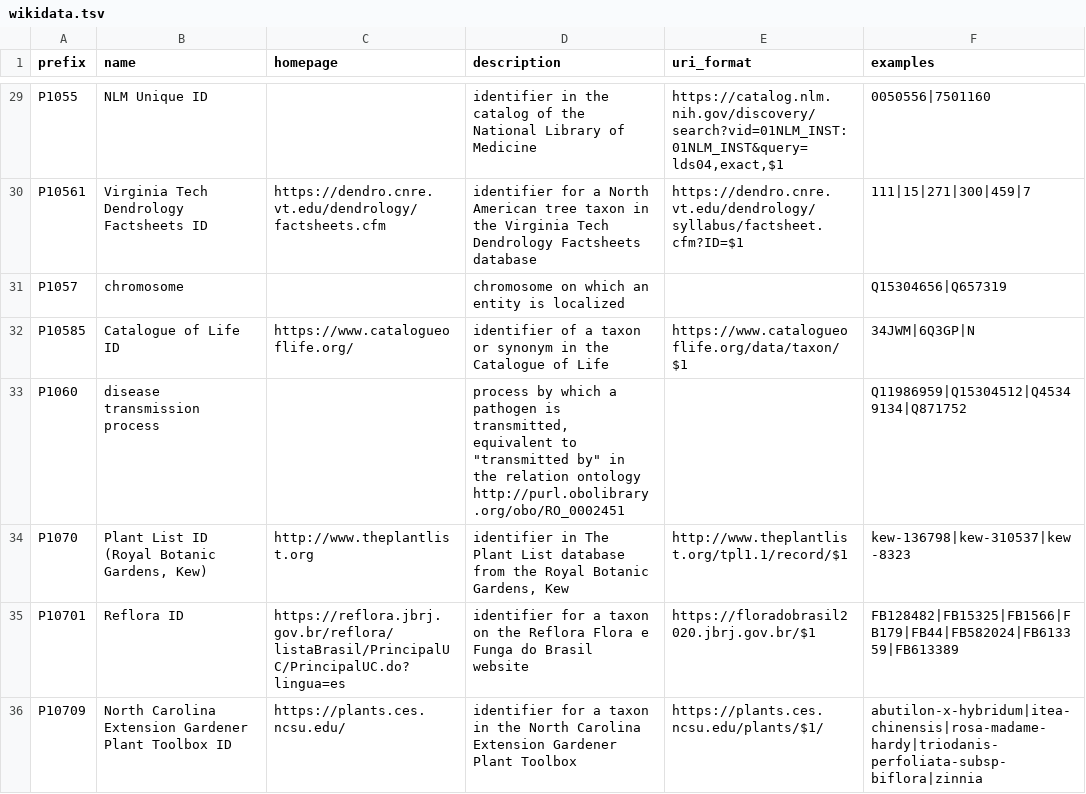
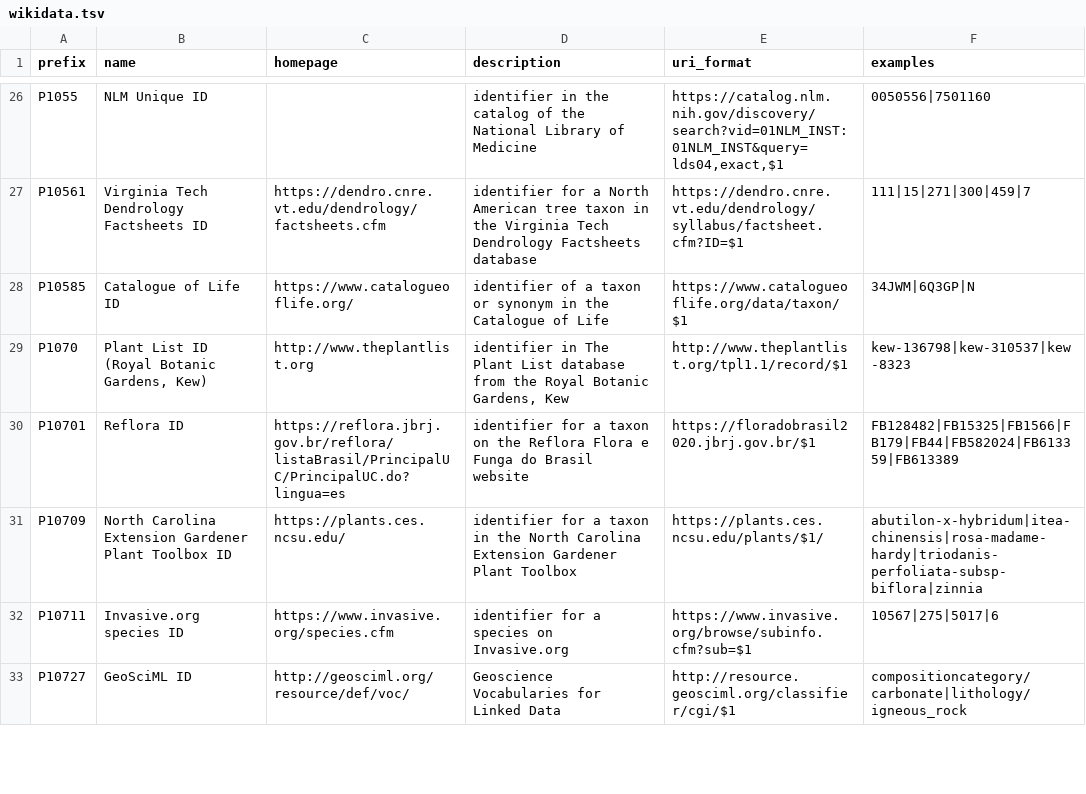
Before and after one commit to biopragmatics/bioregistry, a TSV file: exports/alignment/wikidata.tsv, drawn as a sheet; only a part is shown, gaps mark what is left out; the shorter side is filled out with more unchanged rows; the diff covers the shown part only; the diff names each change by its address in the sheet, - before the commit and + after, or states it on an @@ line.

```diff
--- a/exports/alignment/wikidata.tsv
+++ b/exports/alignment/wikidata.tsv
-row 31: P1057 | chromosome |  | chromosome on which an entity is localized |  | Q15304656|Q657319
-row 33: P1060 | disease transmission process |  | process by which a pathogen is transmitted, equivalent to "transmitted by" in the relation ontology http://purl.obolibrary.org/obo/RO_0002451 |  | Q11986959|Q15304512|Q45349134|Q871752
```
Also changed, not shown: 29 removed rows elsewhere in this file, 3 other files.
